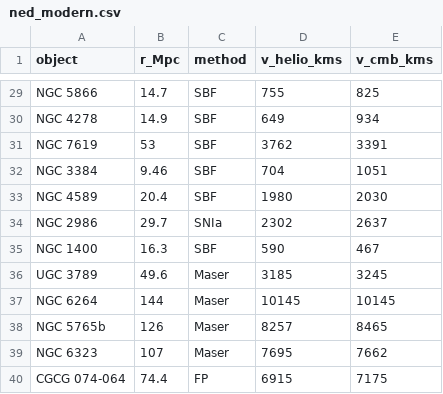
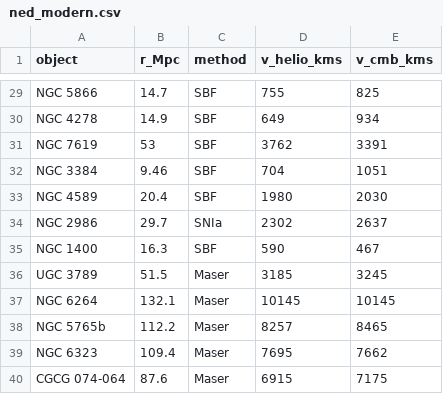
Before and after one commit to Viserion137/hubble-constant-project, a CSV file: ned_modern.csv, drawn as a sheet; only a part is shown, gaps mark what is left out.

Commit message:
v1.2.0: fix ODR double counting of distance error; adopt Pesce et al. (2020) maser distances; add jackknife/bootstrap SEs, paired-bootstrap method comparison and MCP validation; update report

```diff
--- a/ned_modern.csv
+++ b/ned_modern.csv
@@ -35,6 +35,6 @@ NGC 2986,29.7,SNIa,2302,2637
 NGC 1400,16.3,SBF,590,467
-UGC 3789,49.6,Maser,3185,3245
-NGC 6264,144,Maser,10145,10145
-NGC 5765b,126,Maser,8257,8465
-NGC 6323,107,Maser,7695,7662
-CGCG 074-064,74.4,FP,6915,7175
+UGC 3789,51.5,Maser,3185,3245
+NGC 6264,132.1,Maser,10145,10145
+NGC 5765b,112.2,Maser,8257,8465
+NGC 6323,109.4,Maser,7695,7662
+CGCG 074-064,87.6,Maser,6915,7175
```
Also changed, not shown: 10 other files.
